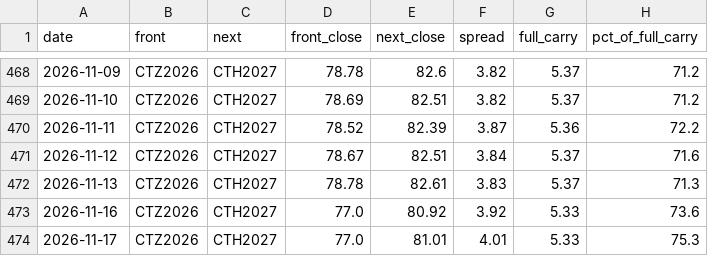
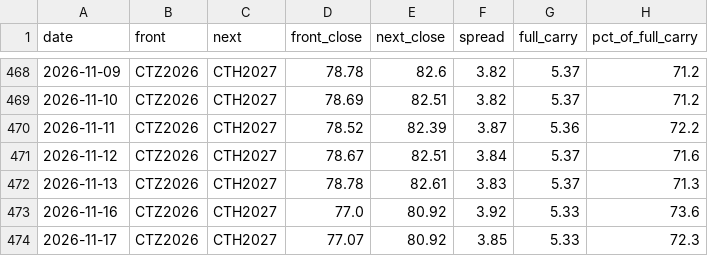
Before and after one commit to BMR-Com/Brazil--trade, a CSV file: data/cotton/carry_history.csv, drawn as a sheet; only a part is shown, gaps mark what is left out; the diff names each change by its address in the sheet, - before the commit and + after, or states it on an @@ line.

```diff
--- a/data/cotton/carry_history.csv
+++ b/data/cotton/carry_history.csv
-D474 (front_close): 77.0
+D474 (front_close): 77.07
-E474 (next_close): 81.01
+E474 (next_close): 80.92
-F474 (spread): 4.01
+F474 (spread): 3.85
-H474 (pct_of_full_carry): 75.3
+H474 (pct_of_full_carry): 72.3
```
Also changed, not shown: data/ohlc/CT.csv, 15 other files.
